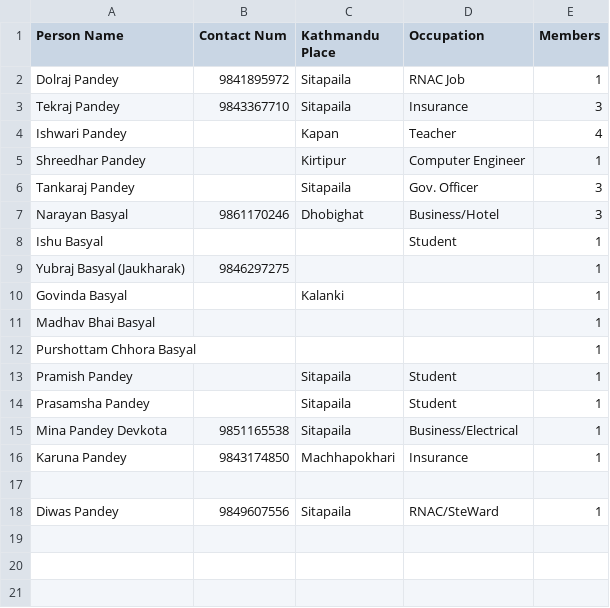
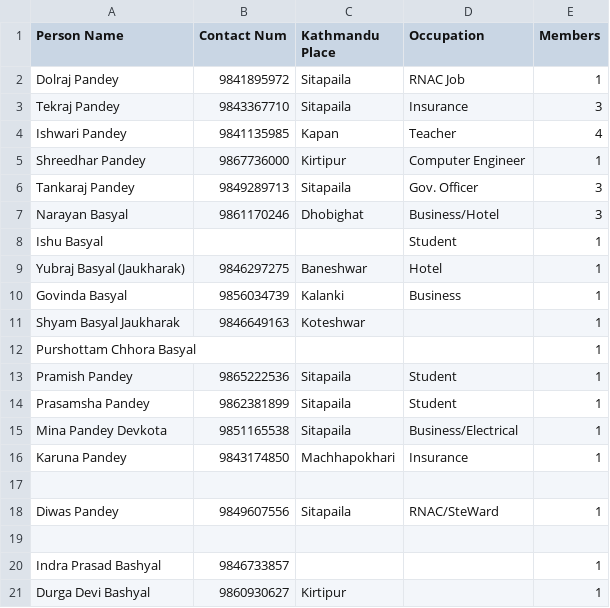
Before and after one commit to bishnusyangja/Malunga_Kathmandu_Sewa_Samaj, a CSV file: ward_6.csv, drawn as a sheet.

```diff
--- a/ward_6.csv
+++ b/ward_6.csv
@@ -3,13 +3,13 @@ Dolraj Pandey, 9841895972, Sitapaila, RNAC Job, 1
 Tekraj Pandey, 9843367710, Sitapaila, Insurance, 3
-Ishwari Pandey, , Kapan, Teacher, 4
-Shreedhar Pandey, , Kirtipur, Computer Engineer, 1
-Tankaraj Pandey, , Sitapaila, Gov. Officer, 3
+Ishwari Pandey, 9841135985, Kapan, Teacher, 4
+Shreedhar Pandey, 9867736000, Kirtipur, Computer Engineer, 1
+Tankaraj Pandey, 9849289713, Sitapaila, Gov. Officer, 3
 Narayan Basyal, 9861170246, Dhobighat, Business/Hotel, 3
 Ishu Basyal, , , Student, 1
-Yubraj Basyal (Jaukharak), 9846297275, , , 1
-Govinda Basyal, , Kalanki, , 1
-Madhav Bhai Basyal, , , , 1
+Yubraj Basyal (Jaukharak), 9846297275, Baneshwar, Hotel, 1
+Govinda Basyal, 9856034739, Kalanki, Business, 1
+Shyam Basyal Jaukharak, 9846649163, Koteshwar, , 1
 Purshottam Chhora Basyal, , , , 1
-Pramish Pandey, , Sitapaila, Student, 1
-Prasamsha Pandey, , Sitapaila, Student, 1
+Pramish Pandey, 9865222536, Sitapaila, Student, 1
+Prasamsha Pandey, 9862381899, Sitapaila, Student, 1
 Mina Pandey Devkota, 9851165538, Sitapaila, Business/Electrical, 1
@@ -18 +18,4 @@ Karuna Pandey, 9843174850, Machhapokhari, Insurance, 1
 Diwas Pandey, 9849607556, Sitapaila, RNAC/SteWard, 1
+
+Indra Prasad Bashyal, 9846733857, , , 1
+Durga Devi Bashyal, 9860930627, Kirtipur, , 1
```
Also changed, not shown: ward_1.csv, ward_2.csv, 4 other files.
